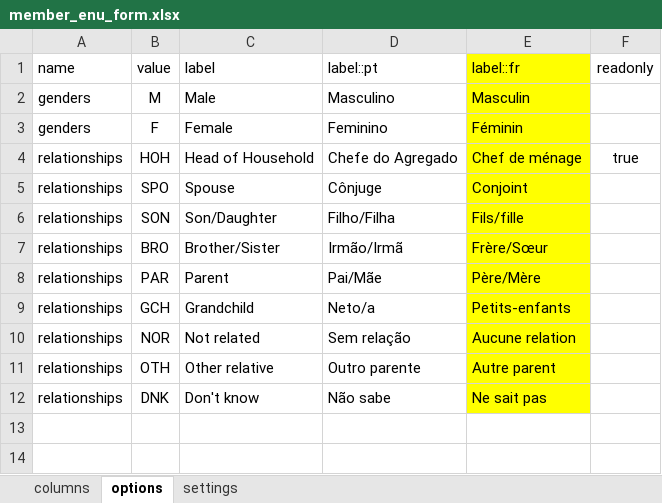
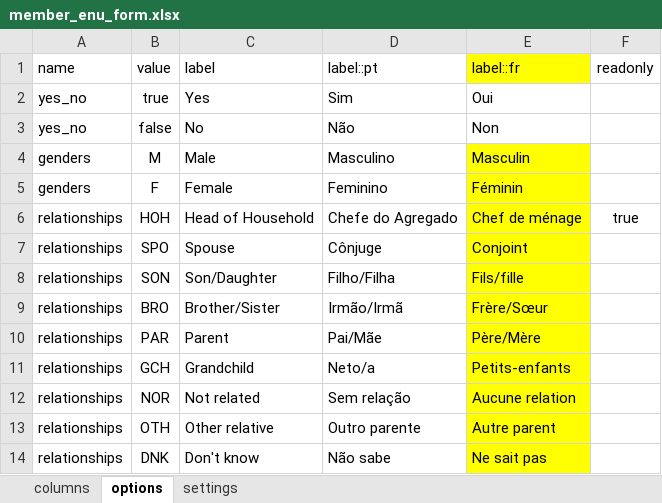
Before and after one commit to philimones-group/hds-explorer-tablet, an Excel workbook: app/src/main/res/raw/member_enu_form.xlsx, sheet options, drawn as a sheet; values as stored, in another font and other column widths than the file's, no borders; the diff names each change by its address in the sheet, - before the commit and + after, or states it on an @@ line.

```diff
--- a/app/src/main/res/raw/member_enu_form.xlsx (sheet options)
+++ b/app/src/main/res/raw/member_enu_form.xlsx (sheet options)
+row 2: yes_no | true | Yes | Sim | Oui
+row 3: yes_no | false | No | Não | Non
```
Also changed, not shown: sheet columns, app/src/main/res/raw/ext_inmigration_form.xlsx, app/src/main/res/raw/inmigration_form.xlsx, 20 other files.
